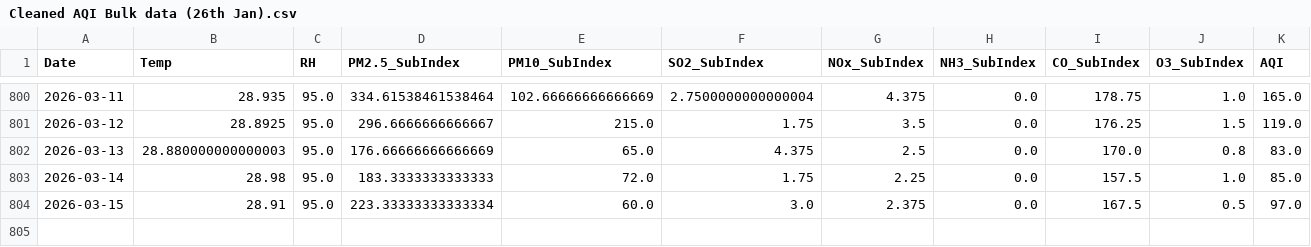
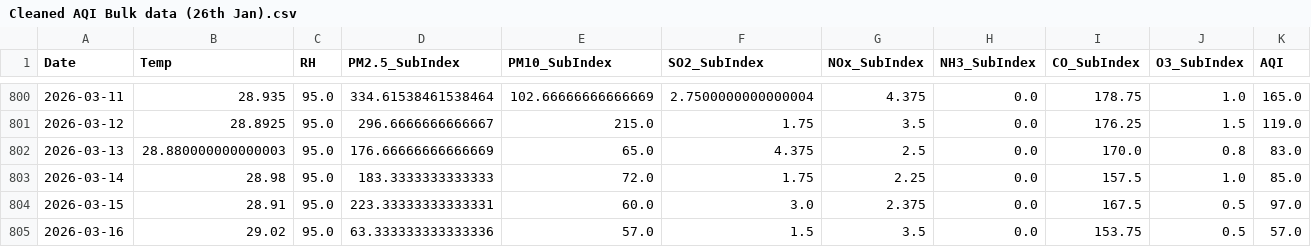
Before and after one commit to pavan3767/Project-AQI, a CSV file: Cleaned AQI Bulk data (26th Jan).csv, drawn as a sheet; only a part is shown, gaps mark what is left out; rows hold the shown columns only; the diff names each change by its address in the sheet, - before the commit and + after, or states it on an @@ line.

```diff
--- a/Cleaned AQI Bulk data (26th Jan).csv
+++ b/Cleaned AQI Bulk data (26th Jan).csv
-D804 (PM2.5_SubIndex): 223.33333333333334
+D804 (PM2.5_SubIndex): 223.33333333333331
+row 805: 2026-03-16 | 29.02 | 95.0 | 63.333333333333336 | 57.0 | 1.5 | 3.5 | 0.0 | 153.75 | 0.5 | 57.0
```
Also changed, not shown: drift_log.csv, forecast_history.csv, 2 other files.
